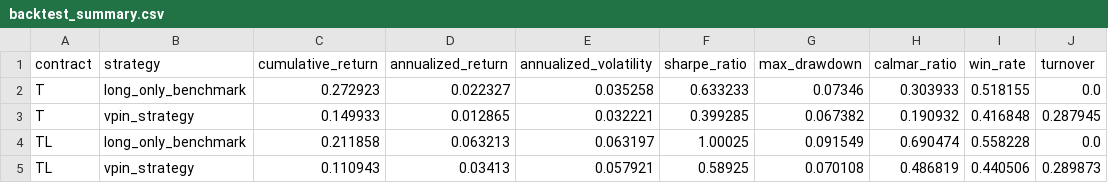
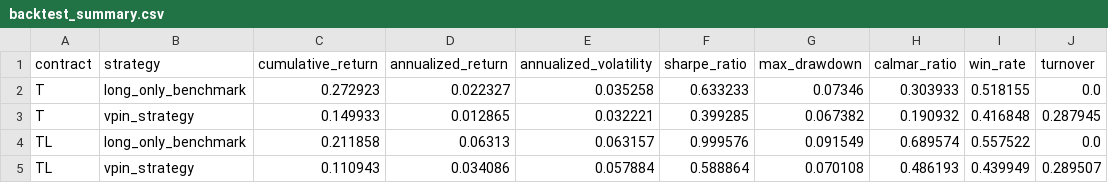
Before and after one commit to ericxuzhesheng/VPIN-Based-Timing-Strategy-for-Chinese-Government-Bond-Futures, a CSV file: results/tables/backtest_summary.csv, drawn as a sheet.

```diff
--- a/results/tables/backtest_summary.csv
+++ b/results/tables/backtest_summary.csv
@@ -3,3 +3,3 @@ T,long_only_benchmark,0.272923,0.022327,0.035258,0.633233,0.07346,0.303933,0.518
 T,vpin_strategy,0.149933,0.012865,0.032221,0.399285,0.067382,0.190932,0.416848,0.287945
-TL,long_only_benchmark,0.211858,0.063213,0.063197,1.00025,0.091549,0.690474,0.558228,0.0
-TL,vpin_strategy,0.110943,0.03413,0.057921,0.58925,0.070108,0.486819,0.440506,0.289873
+TL,long_only_benchmark,0.211858,0.06313,0.063157,0.999576,0.091549,0.689574,0.557522,0.0
+TL,vpin_strategy,0.110943,0.034086,0.057884,0.588864,0.070108,0.486193,0.439949,0.289507
```
Also changed, not shown: data/processed/vpin_daily.csv, results/tables/strategy_nav.csv, 12 other files.
